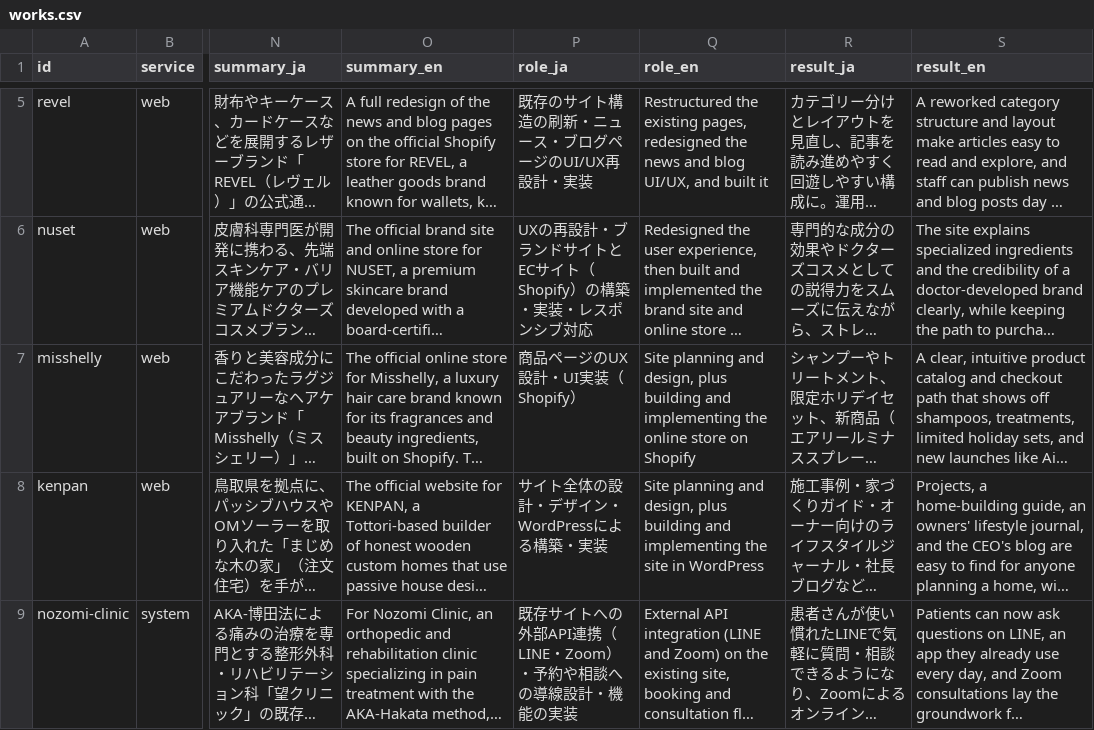
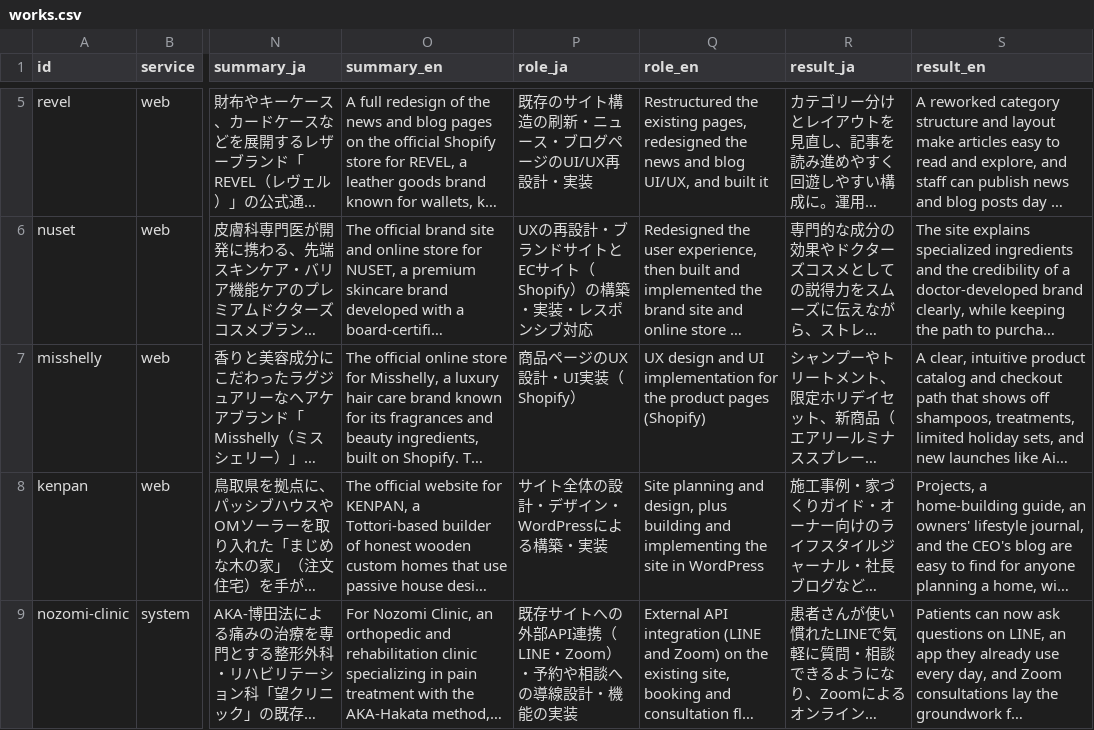
Before and after one commit to okada42/portfolio-2D, a CSV file: data/works.csv, drawn as a sheet; only a part is shown, gaps mark what is left out; long unchanged cells end in …; the diff names each change by its address in the sheet, - before the commit and + after, or states it on an @@ line.

Commit message:
fix: English role for Misshelly matches the Japanese (product page UX design and UI)

```diff
--- a/data/works.csv
+++ b/data/works.csv
-Q7 (role_en): Site planning and design, plus building and implementing the online store on Shopify
+Q7 (role_en): UX design and UI implementation for the product pages (Shopify)
```
